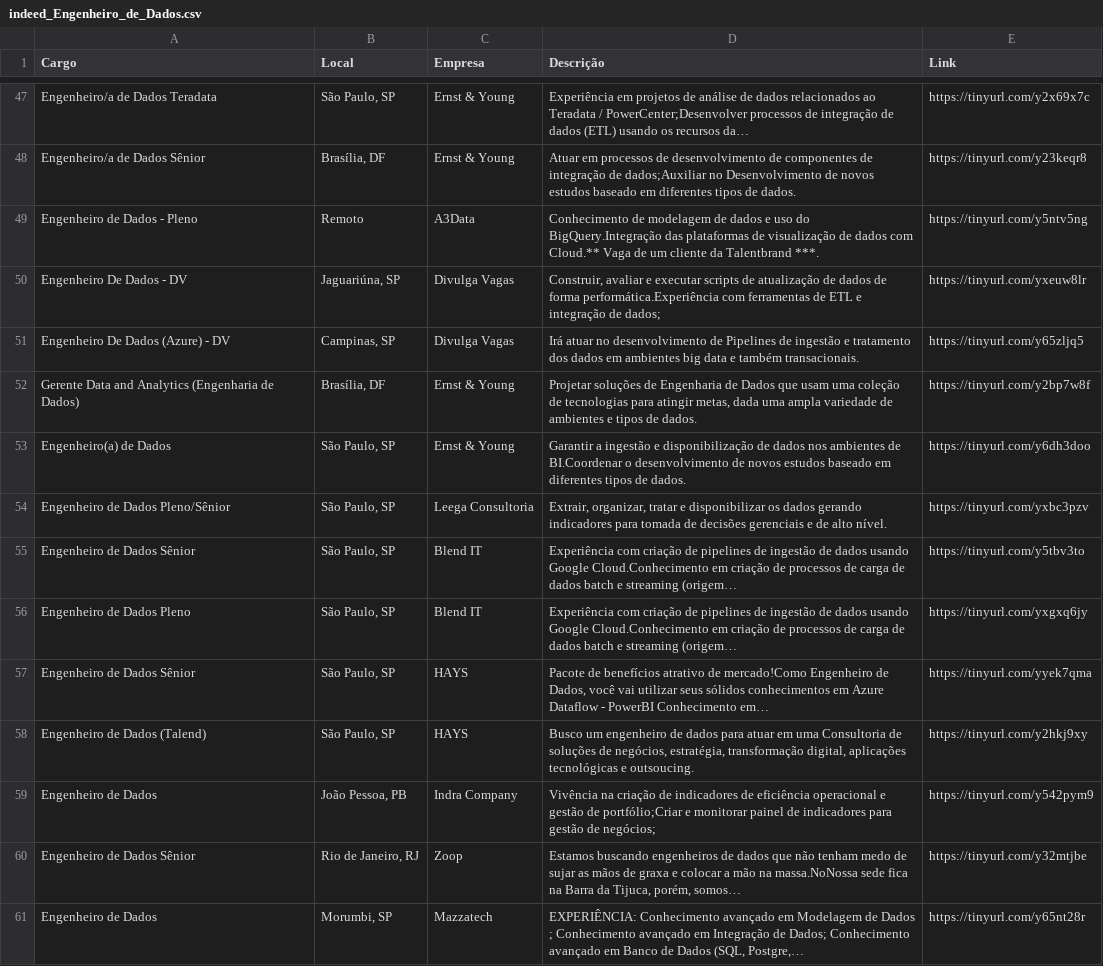
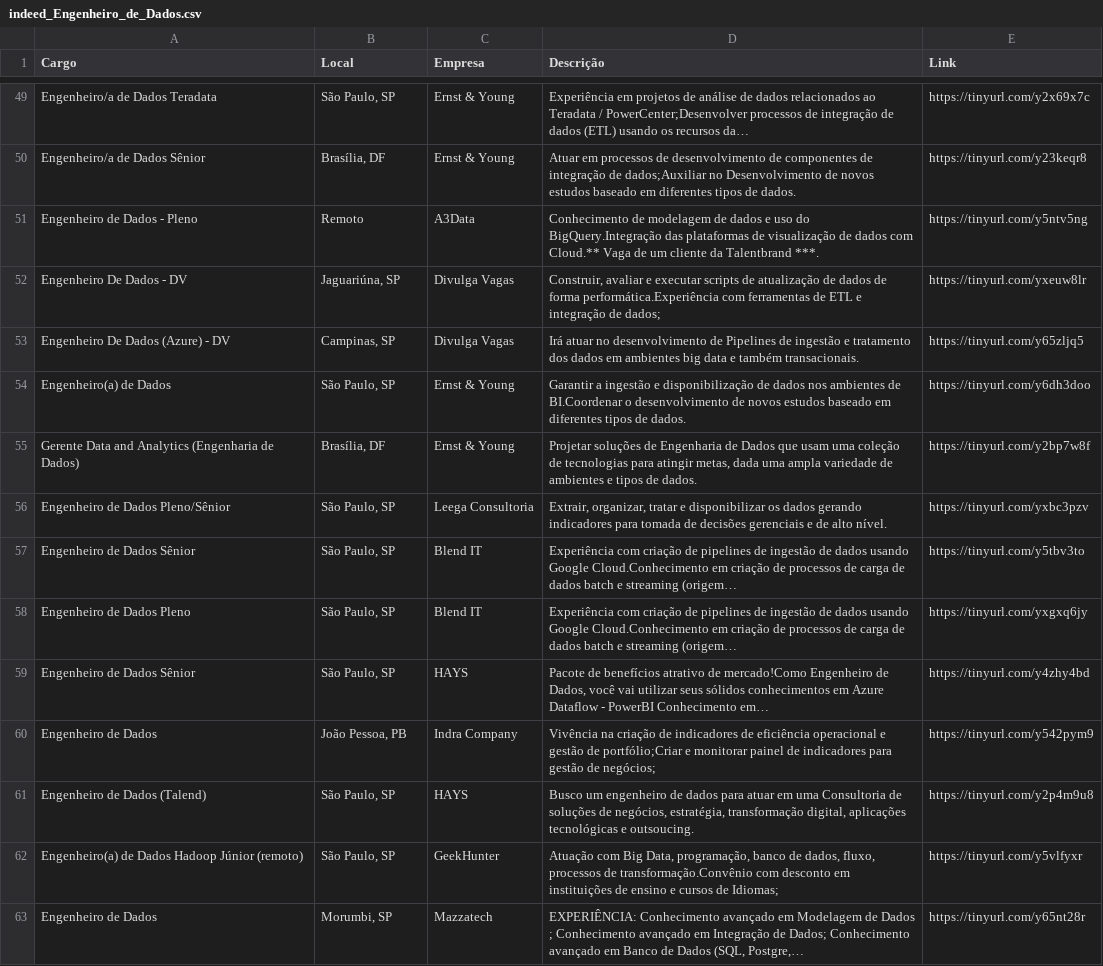
Before and after one commit to silviolima07/App-Indeed, a CSV file: CSV/indeed_Engenheiro_de_Dados.csv, drawn as a sheet; only a part is shown, gaps mark what is left out; removed rows and columns are numbered as before the commit, all else as after; the diff covers the shown part only; the diff names each change by its address in the sheet, - before the commit and + after, or states it on an @@ line.

```diff
--- a/CSV/indeed_Engenheiro_de_Dados.csv
+++ b/CSV/indeed_Engenheiro_de_Dados.csv
@@ row 53 moved to row 54: Engenheiro(a) de Dados @@
-E59 (Link): https://tinyurl.com/yyek7qma
+E59 (Link): https://tinyurl.com/y4zhy4bd
-row 58: Engenheiro de Dados (Talend) | São Paulo, SP | HAYS | Busco um engenheiro de dados para atuar em uma Consultoria de soluções de negócios, estratégia, transformação digital, aplicações tecnológicas e outsoucing. | https://tinyurl.com/y2hkj9xy
-row 60: Engenheiro de Dados Sênior | Rio de Janeiro, RJ | Zoop | Estamos buscando engenheiros de dados que não tenham medo de sujar as mãos de graxa e colocar a mão na massa.NoNossa sede fica na Barra da Tijuca, porém, somos… | https://tinyurl.com/y32mtjbe
+row 61: Engenheiro de Dados (Talend) | São Paulo, SP | HAYS | Busco um engenheiro de dados para atuar em uma Consultoria de soluções de negócios, estratégia, transformação digital, aplicações tecnológicas e outsoucing. | https://tinyurl.com/y2p4m9u8
+row 62: Engenheiro(a) de Dados Hadoop Júnior (remoto) | São Paulo, SP | GeekHunter | Atuação com Big Data, programação, banco de dados, fluxo, processos de transformação.Convênio com desconto em instituições de ensino e cursos de Idiomas; | https://tinyurl.com/y5vlfyxr
```
Also changed, not shown: 7 added rows, 7 removed rows, 25 moved rows and 14 edited cells elsewhere in this file, 1 other file.
